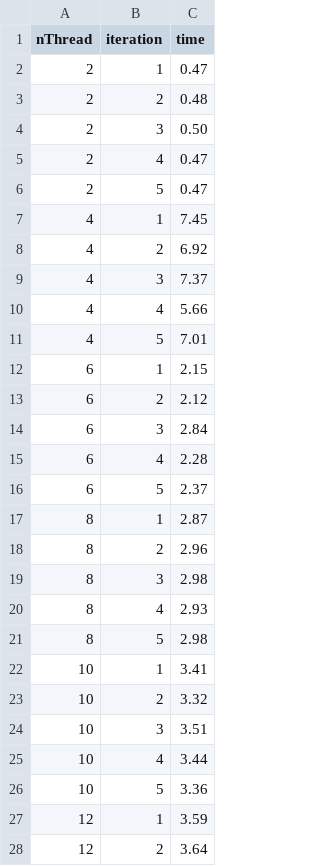
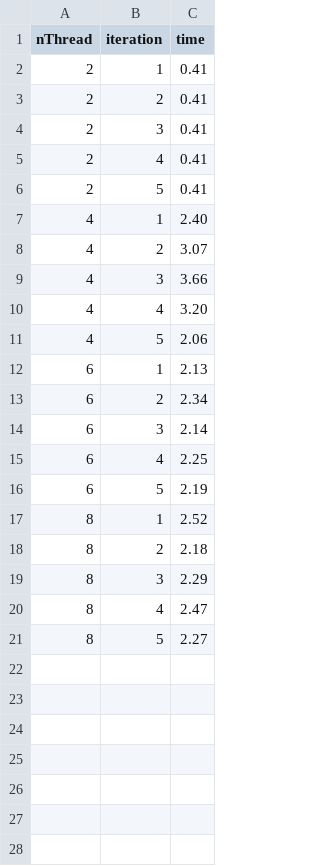
Before and after one commit to nicojmn/LINFO1252_multithread_project, a CSV file: time_results/csv/readers-writers_posix.csv, drawn as a sheet; only a part is shown; the diff covers the shown part only.

```diff
--- a/time_results/csv/readers-writers_posix.csv
+++ b/time_results/csv/readers-writers_posix.csv
@@ -1,28 +1,21 @@
 nThread,iteration,time
-2,1,0.47
-2,2,0.48
-2,3,0.50
-2,4,0.47
-2,5,0.47
-4,1,7.45
-4,2,6.92
-4,3,7.37
-4,4,5.66
-4,5,7.01
-6,1,2.15
-6,2,2.12
-6,3,2.84
-6,4,2.28
-6,5,2.37
-8,1,2.87
-8,2,2.96
-8,3,2.98
-8,4,2.93
-8,5,2.98
-10,1,3.41
-10,2,3.32
-10,3,3.51
-10,4,3.44
-10,5,3.36
-12,1,3.59
-12,2,3.64
+2,1,0.41
+2,2,0.41
+2,3,0.41
+2,4,0.41
+2,5,0.41
+4,1,2.40
+4,2,3.07
+4,3,3.66
+4,4,3.20
+4,5,2.06
+6,1,2.13
+6,2,2.34
+6,3,2.14
+6,4,2.25
+6,5,2.19
+8,1,2.52
+8,2,2.18
+8,3,2.29
+8,4,2.47
+8,5,2.27
```
Also changed, not shown: 3 removed rows elsewhere in this file, time_results/csv/philosophers_posix.csv, time_results/csv/philosophers_quickspin.csv, 17 other files.
